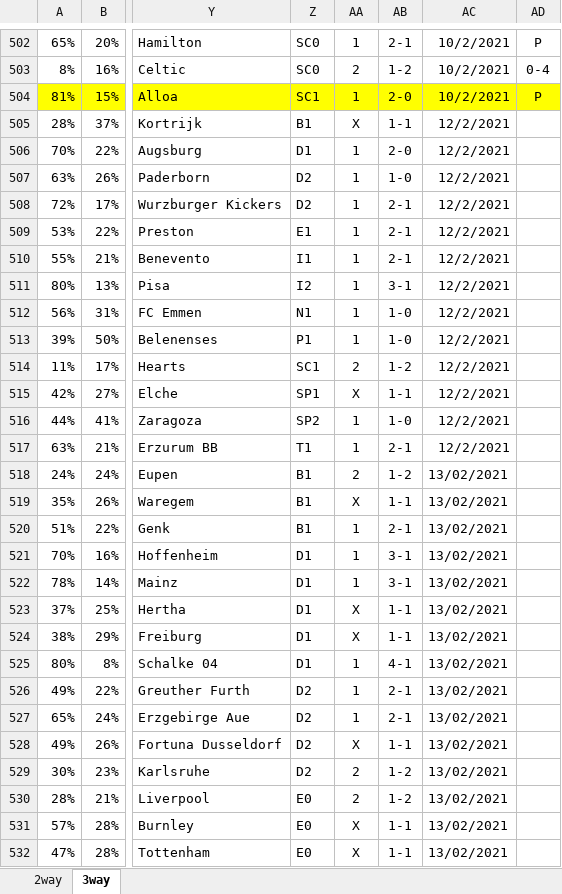
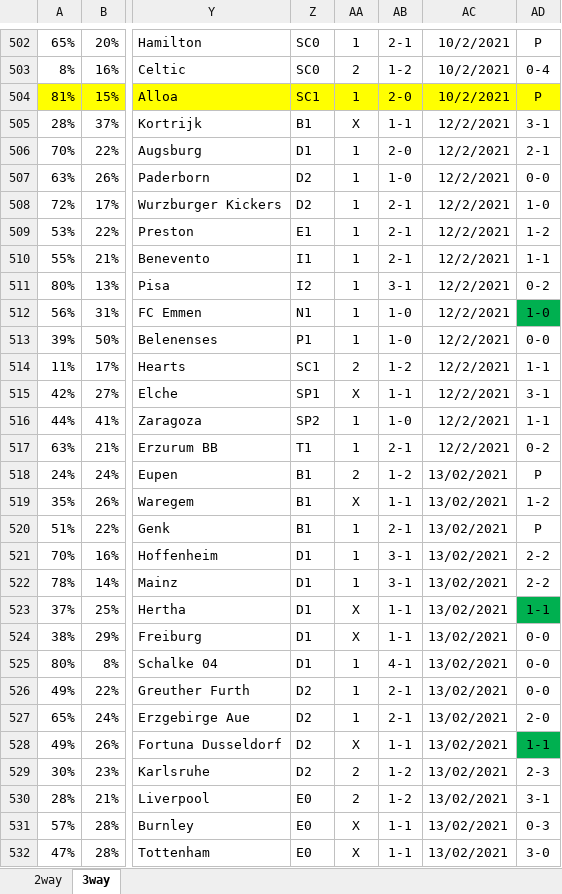
Before and after one commit to gitboyzorro5/FDAS, an Excel workbook: myodds.xlsx, sheet 3way, drawn as a sheet; only a part is shown, gaps mark what is left out; values as stored, in another font and other column widths than the file's, no borders; the diff covers the shown part only; the diff names each change by its address in the sheet, - before the commit and + after, or states it on an @@ line.

```diff
--- a/myodds.xlsx (sheet 3way)
+++ b/myodds.xlsx (sheet 3way)
-AD505: (empty)
+AD505: 3-1
-AD506: (empty)
+AD506: 2-1
-AD507: (empty)
+AD507: 0-0
-AD508: (empty)
+AD508: 1-0
-AD509: (empty)
+AD509: 1-2
-AD510: (empty)
+AD510: 1-1
-AD511: (empty)
+AD511: 0-2
-AD512: (empty)
+AD512: 1-0
-AD512 fill: none
+AD512 fill: #00B050
-AD513: (empty)
+AD513: 0-0
-AD514: (empty)
+AD514: 1-1
-AD515: (empty)
+AD515: 3-1
-AD516: (empty)
+AD516: 1-1
-AD517: (empty)
+AD517: 0-2
-AD518: (empty)
+AD518: P
-AD519: (empty)
+AD519: 1-2
-AD520: (empty)
+AD520: P
-AD521:AD522: (empty)
+AD521:AD522: 2-2
-AD523: (empty)
+AD523: 1-1
-AD523 fill: none
+AD523 fill: #00B050
-AD524:AD526: (empty)
+AD524:AD526: 0-0
-AD527: (empty)
+AD527: 2-0
-AD528: (empty)
+AD528: 1-1
-AD528 fill: none
+AD528 fill: #00B050
-AD529: (empty)
+AD529: 2-3
-AD530: (empty)
+AD530: 3-1
-AD531: (empty)
+AD531: 0-3
-AD532: (empty)
+AD532: 3-0
```
Also changed, not shown: 136 edited cells and cell formats elsewhere in this sheet, sheet 2way, 5 other files.
